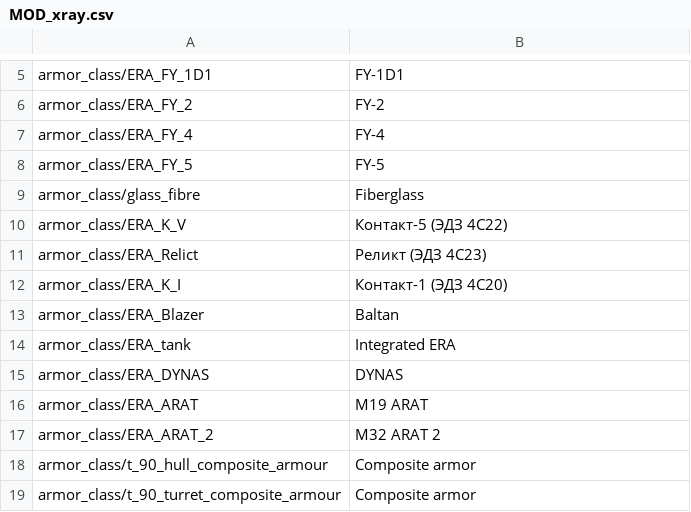
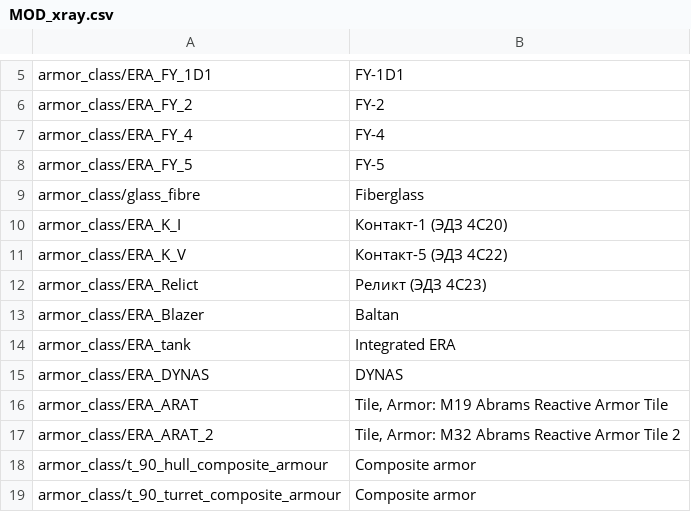
Before and after one commit to kleinerPanzer/WT-Custom-Localization, a CSV file: MOD_xray.csv, drawn as a sheet; only a part is shown, gaps mark what is left out.

Commit message:
tweak

```diff
--- a/MOD_xray.csv
+++ b/MOD_xray.csv
@@ -9,5 +9,5 @@ armor_class/ERA_FY_5;FY-5;
 armor_class/glass_fibre;Fiberglass
+armor_class/ERA_K_I;Контакт-1 (ЭДЗ 4С20);
 armor_class/ERA_K_V;Контакт-5 (ЭДЗ 4С22);
 armor_class/ERA_Relict;Реликт (ЭДЗ 4С23);
-armor_class/ERA_K_I;Контакт-1 (ЭДЗ 4С20);
 armor_class/ERA_Blazer;Baltan;
@@ -15,4 +15,4 @@ armor_class/ERA_tank;Integrated ERA;
 armor_class/ERA_DYNAS;DYNAS;
-armor_class/ERA_ARAT;M19 ARAT;
-armor_class/ERA_ARAT_2;M32 ARAT 2;
+armor_class/ERA_ARAT;Tile, Armor: M19 Abrams Reactive Armor Tile;
+armor_class/ERA_ARAT_2;Tile, Armor: M32 Abrams Reactive Armor Tile 2;
 armor_class/t_90_hull_composite_armour;Composite armor;
```
